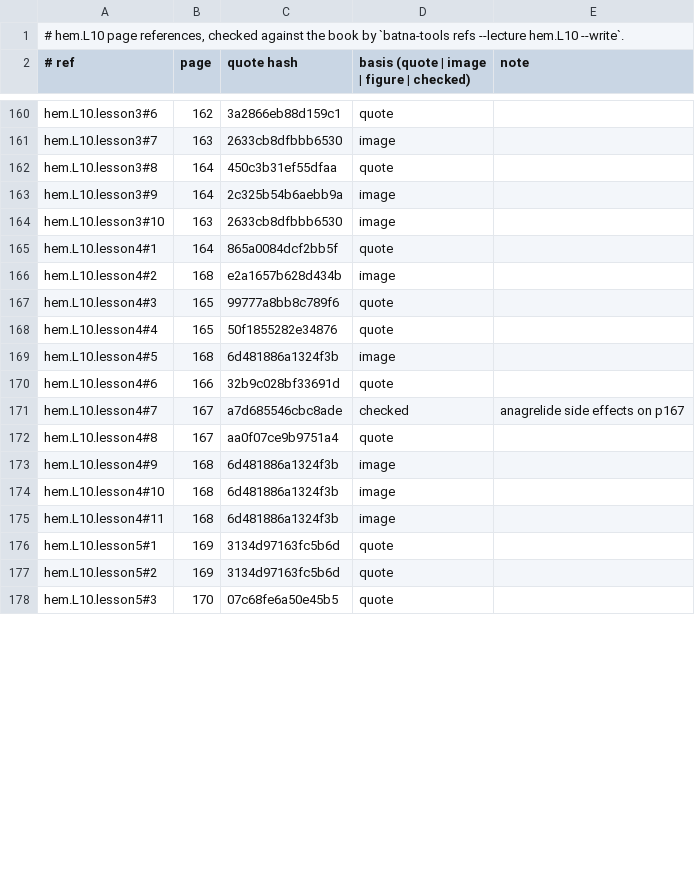
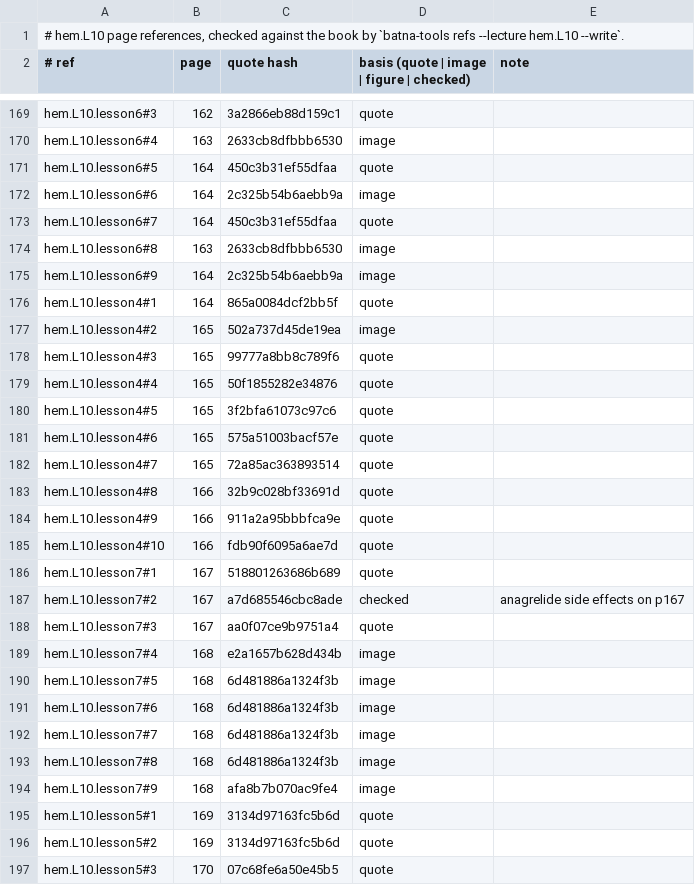
Before and after one commit to MohamedRef/Batna-app, a TSV file: content/book-refs/hem/L10.tsv, drawn as a sheet; only a part is shown, gaps mark what is left out; addresses are those after the commit; the diff covers the shown part only; the diff names each change by its address in the sheet, - before the commit and + after, or states it on an @@ line.

Commit message:
hem.L10: lessons to the Hepatology bar, 5 → 8 lessons (#909)
Split the long PV test, treatment and secondary-erythrocytosis lessons by book topic, give every list a labelled reason, and add four figures. Part of #827, #828, #829.

```diff
--- a/content/book-refs/hem/L10.tsv
+++ b/content/book-refs/hem/L10.tsv
-A169 (# ref): hem.L10.lesson3#6
+A169 (# ref): hem.L10.lesson6#3
-A170 (# ref): hem.L10.lesson3#7
+A170 (# ref): hem.L10.lesson6#4
-A171 (# ref): hem.L10.lesson3#8
+A171 (# ref): hem.L10.lesson6#5
-A172 (# ref): hem.L10.lesson3#9
+A172 (# ref): hem.L10.lesson6#6
+row 173: hem.L10.lesson6#7 | 164 | 450c3b31ef55dfaa | quote
-A174 (# ref): hem.L10.lesson3#10
+A174 (# ref): hem.L10.lesson6#8
+row 175: hem.L10.lesson6#9 | 164 | 2c325b54b6aebb9a | image
-B177 (page): 168
+B177 (page): 165
-C177 (quote hash): e2a1657b628d434b
+C177 (quote hash): 502a737d45de19ea
-B180 (page): 168
+B180 (page): 165
-C180 (quote hash): 6d481886a1324f3b
+C180 (quote hash): 3f2bfa61073c97c6
-D180: image
+D180: quote
-B181 (page): 166
+B181 (page): 165
-C181 (quote hash): 32b9c028bf33691d
+C181 (quote hash): 575a51003bacf57e
+row 182: hem.L10.lesson4#7 | 165 | 72a85ac363893514 | quote
+row 183: hem.L10.lesson4#8 | 166 | 32b9c028bf33691d | quote
+row 184: hem.L10.lesson4#9 | 166 | 911a2a95bbbfca9e | quote
+row 185: hem.L10.lesson4#10 | 166 | fdb90f6095a6ae7d | quote
+row 186: hem.L10.lesson7#1 | 167 | 518801263686b689 | quote
-A187 (# ref): hem.L10.lesson4#7
+A187 (# ref): hem.L10.lesson7#2
-A188 (# ref): hem.L10.lesson4#8
+A188 (# ref): hem.L10.lesson7#3
+row 189: hem.L10.lesson7#4 | 168 | e2a1657b628d434b | image
-A190 (# ref): hem.L10.lesson4#9
+A190 (# ref): hem.L10.lesson7#5
-A191 (# ref): hem.L10.lesson4#10
+A191 (# ref): hem.L10.lesson7#6
-A192 (# ref): hem.L10.lesson4#11
+A192 (# ref): hem.L10.lesson7#7
+row 193: hem.L10.lesson7#8 | 168 | 6d481886a1324f3b | image
+row 194: hem.L10.lesson7#9 | 168 | afa8b7b070ac9fe4 | image
```
Also changed, not shown: 15 added rows and 38 edited cells elsewhere in this file, 4 other files.
